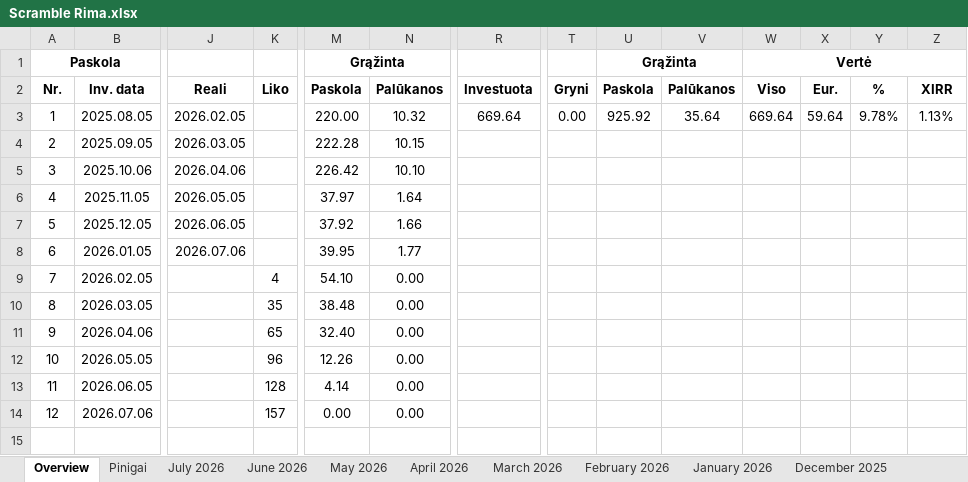
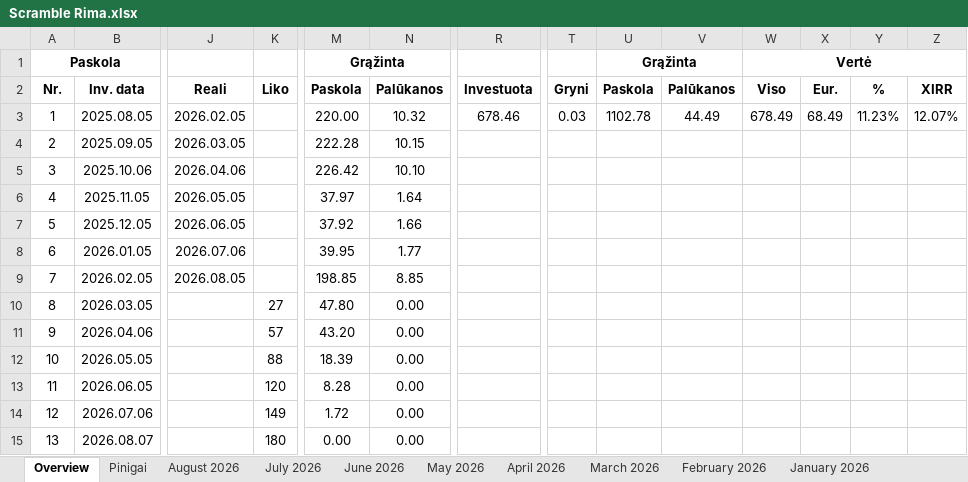
Before and after one commit to EvaldasCeilytkas/portfolio-dashboard, an Excel workbook: excel/Scramble Rima.xlsx, sheet Overview, drawn as a sheet; only a part is shown, gaps mark what is left out; values as stored, in another font and other column widths than the file's, no borders; conditional formats not drawn; rows hold the shown columns only; the diff names each change by its address in the sheet, - before the commit and + after, or states it on an @@ line.

```diff
--- a/excel/Scramble Rima.xlsx (sheet Overview)
+++ b/excel/Scramble Rima.xlsx (sheet Overview)
+sheet tab: August 2026
-R3: 669.64
+R3: 678.46
-T3: 0.00
+T3: 0.03
-U3: 925.92
+U3: 1102.78
-V3: 35.64
+V3: 44.49
-W3: 669.64
+W3: 678.49
-X3: 59.64
+X3: 68.49
-Y3: 9.78%
+Y3: 11.23%
-Z3: 1.13%
+Z3: 12.07%
-J9: (empty)
+J9: 2026.08.05
-K9: 4
+K9: (empty)
-M9: 54.10
+M9: 198.85
-N9: 0.00
+N9: 8.85
-K10: 35
+K10: 27
-M10: 38.48
+M10: 47.80
-K11: 65
+K11: 57
-M11: 32.40
+M11: 43.20
-K12: 96
+K12: 88
-M12: 12.26
+M12: 18.39
-K13: 128
+K13: 120
-M13: 4.14
+M13: 8.28
-K14: 157
+K14: 149
-M14: 0.00
+M14: 1.72
+row 15: 13 | 2026.08.07 |  | 180 | 0.00 | 0.00
```
Also changed, not shown: sheet Pinigai, sheet May 2026, sheet April 2026, sheet March 2026, sheet February 2026, sheet June 2026, 1 more sheet, formulas that keep their value, charts or pictures, excel/Indemo.xlsx, excel/Scramble.xlsx, 45 other files.
